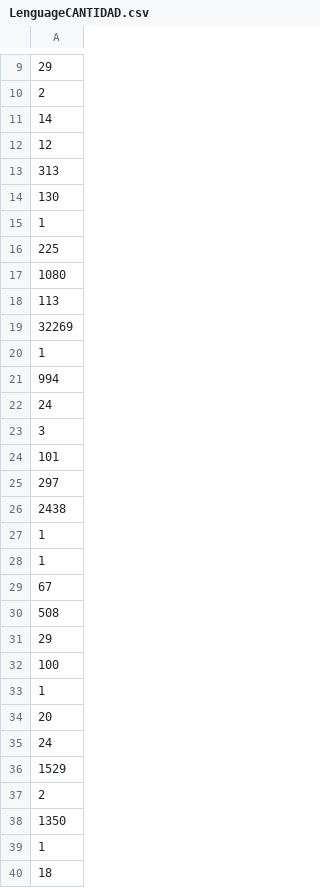
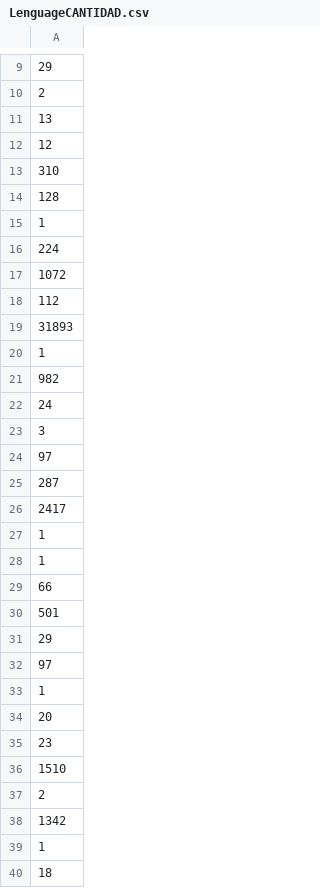
Before and after one commit to Constanzafl/Proyecto_Indiv_1_MLO_Henry, a CSV file: ETL/LenguageCANTIDAD.csv, drawn as a sheet; only a part is shown, gaps mark what is left out; removed rows and columns are numbered as before the commit, all else as after; the diff covers the shown part only; the diff names each change by its address in the sheet, - before the commit and + after, or states it on an @@ line.

```diff
--- a/ETL/LenguageCANTIDAD.csv
+++ b/ETL/LenguageCANTIDAD.csv
-A11: 14
+A11: 13
-A13: 313
+A13: 310
-A14: 130
+A14: 128
-A16: 225
+A16: 224
-A17: 1080
+A17: 1072
-A18: 113
+A18: 112
-A19: 32269
+A19: 31893
-A21: 994
+A21: 982
-A24: 101
+A24: 97
-A25: 297
+A25: 287
-A26: 2438
+A26: 2417
-A29: 67
+A29: 66
-A30: 508
+A30: 501
-A32: 100
+A32: 97
-row 35: 24
-A35: 1529
+A35: 23
+row 36: 1510
-A38: 1350
+A38: 1342
```
Also changed, not shown: 1 added row, 1 removed row, 1 moved row and 13 edited cells elsewhere in this file, 11 other files.
